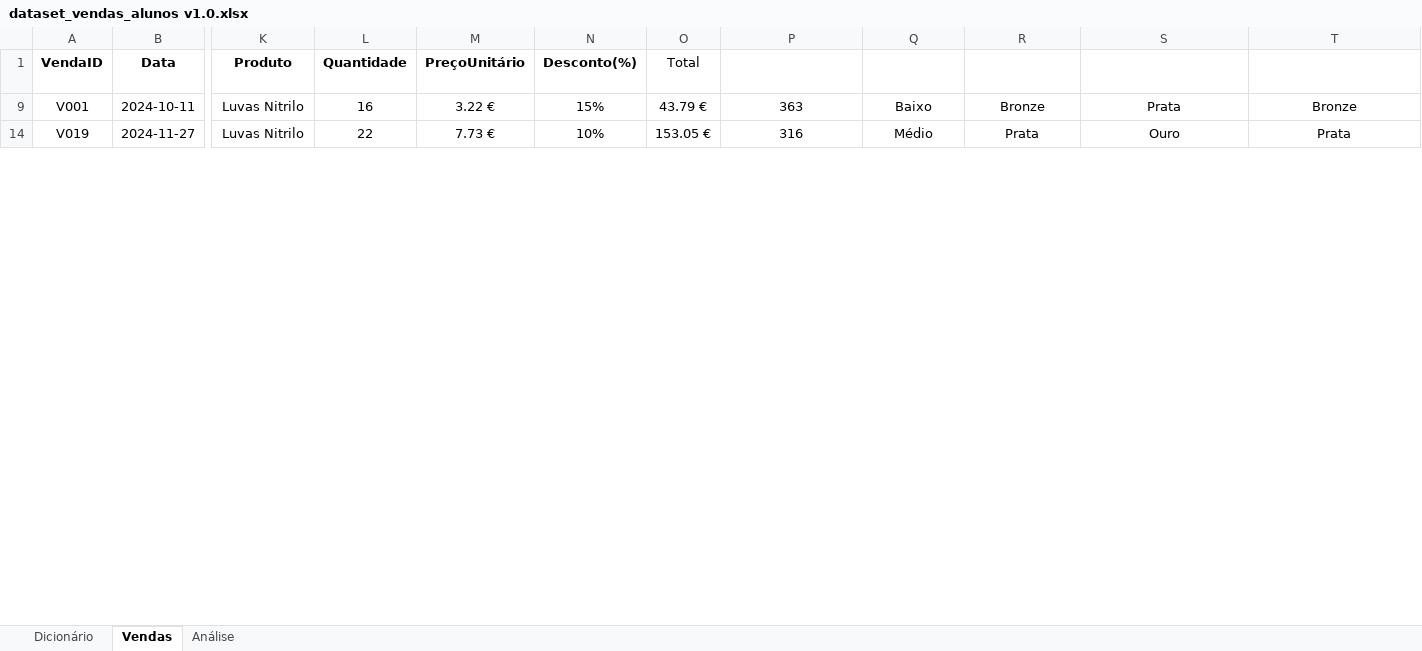
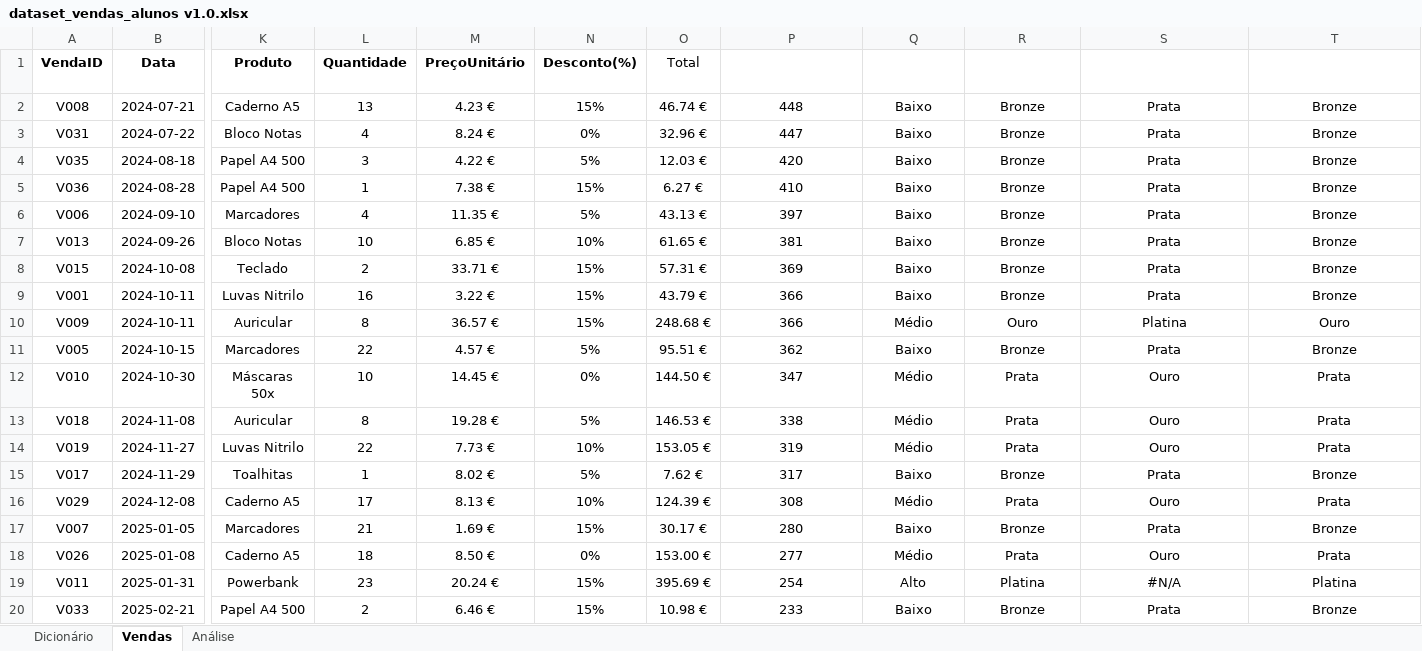
Before and after one commit to FLipMts28/02.-MEEC, an Excel workbook: 01_Data_Analysis/Assignments/FuncoesExcel_Vendas/dataset_vendas_alunos v1.0.xlsx, sheet Vendas, drawn as a sheet; only a part is shown, gaps mark what is left out; values as stored, in another font and other column widths than the file's, no borders; table styles not drawn; rows hold the shown columns only; the diff covers the shown part only; the diff names each change by its address in the sheet, - before the commit and + after, or states it on an @@ line.

Commit message:
modified:   01_Data_Analysis/Assignments/FuncoesExcel_Vendas/dataset_vendas_alunos v1.0.xlsx  	modified:   02_Programming_Mobile_Devices/Assignments/lab01/bin/lab01.dart  	modified:   02_Programming_Mobile_Devices/Assignments/lab01/lib/lab01.dart  	modified:   02_Programming_Mobile_Devices/Assignments/lab01/pubspec.yaml  	modified:   03_Advanced_Internet_Programming/Assignments/Lab02/index.html  	modified:   03_Advanced_Internet_Programming/Assignments/Lab02/resources/scripts/Task.js  	modified:   03_Advanced_Internet_Programming/Assignments/Lab02/resources/scripts/main.js  	modified:   03_Advanced_Internet_Programming/Assignments/Lab02/resources/styles/main.css

```diff
--- a/01_Data_Analysis/Assignments/FuncoesExcel_Vendas/dataset_vendas_alunos v1.0.xlsx (sheet Vendas)
+++ b/01_Data_Analysis/Assignments/FuncoesExcel_Vendas/dataset_vendas_alunos v1.0.xlsx (sheet Vendas)
+row 2: V008 | 2024-07-21 | Caderno A5 | 13 | 4.23 € | 15% | 46.74 € | 448 | Baixo | Bronze | Prata | Bronze
+row 3: V031 | 2024-07-22 | Bloco Notas | 4 | 8.24 € | 0% | 32.96 € | 447 | Baixo | Bronze | Prata | Bronze
+row 4: V035 | 2024-08-18 | Papel A4 500 | 3 | 4.22 € | 5% | 12.03 € | 420 | Baixo | Bronze | Prata | Bronze
+row 5: V036 | 2024-08-28 | Papel A4 500 | 1 | 7.38 € | 15% | 6.27 € | 410 | Baixo | Bronze | Prata | Bronze
+row 6: V006 | 2024-09-10 | Marcadores | 4 | 11.35 € | 5% | 43.13 € | 397 | Baixo | Bronze | Prata | Bronze
+row 7: V013 | 2024-09-26 | Bloco Notas | 10 | 6.85 € | 10% | 61.65 € | 381 | Baixo | Bronze | Prata | Bronze
+row 8: V015 | 2024-10-08 | Teclado | 2 | 33.71 € | 15% | 57.31 € | 369 | Baixo | Bronze | Prata | Bronze
-P9 (DiasDesdeVenda): 363
+P9 (DiasDesdeVenda): 366
+row 10: V009 | 2024-10-11 | Auricular | 8 | 36.57 € | 15% | 248.68 € | 366 | Médio | Ouro | Platina | Ouro
+row 11: V005 | 2024-10-15 | Marcadores | 22 | 4.57 € | 5% | 95.51 € | 362 | Baixo | Bronze | Prata | Bronze
+row 12: V010 | 2024-10-30 | Máscaras 50x | 10 | 14.45 € | 0% | 144.50 € | 347 | Médio | Prata | Ouro | Prata
+row 13: V018 | 2024-11-08 | Auricular | 8 | 19.28 € | 5% | 146.53 € | 338 | Médio | Prata | Ouro | Prata
-P14 (DiasDesdeVenda): 316
+P14 (DiasDesdeVenda): 319
+row 15: V017 | 2024-11-29 | Toalhitas | 1 | 8.02 € | 5% | 7.62 € | 317 | Baixo | Bronze | Prata | Bronze
+row 16: V029 | 2024-12-08 | Caderno A5 | 17 | 8.13 € | 10% | 124.39 € | 308 | Médio | Prata | Ouro | Prata
+row 17: V007 | 2025-01-05 | Marcadores | 21 | 1.69 € | 15% | 30.17 € | 280 | Baixo | Bronze | Prata | Bronze
+row 18: V026 | 2025-01-08 | Caderno A5 | 18 | 8.50 € | 0% | 153.00 € | 277 | Médio | Prata | Ouro | Prata
+row 19: V011 | 2025-01-31 | Powerbank | 23 | 20.24 € | 15% | 395.69 € | 254 | Alto | Platina | #N/A | Platina
+row 20: V033 | 2025-02-21 | Papel A4 500 | 2 | 6.46 € | 15% | 10.98 € | 233 | Baixo | Bronze | Prata | Bronze
```
Also changed, not shown: 14 added rows and 3 edited cells elsewhere in this sheet, sheet Análise, hidden cells, 7 other files.
